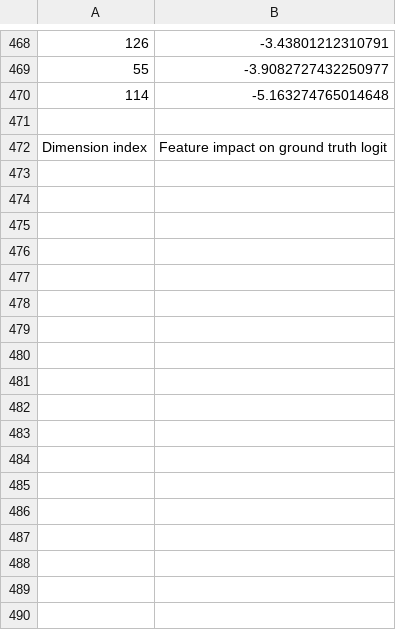
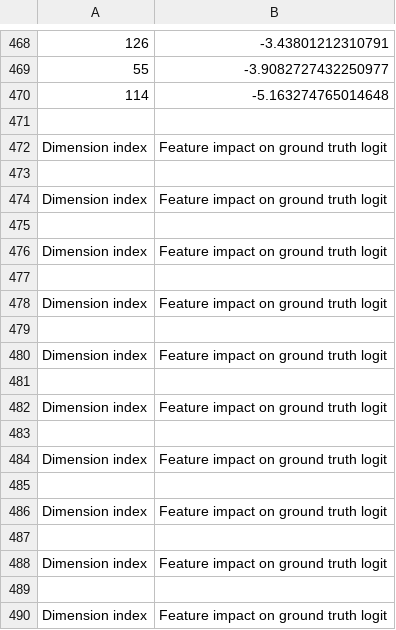
Before and after one commit to montemac/activation_additions, a CSV file: sparse_coder/acts_data/impacts.csv (was dict_learning/acts_data/impacts.csv), drawn as a sheet; only a part is shown, gaps mark what is left out; the diff names each change by its address in the sheet, - before the commit and + after, or states it on an @@ line.

```diff
--- a/dict_learning/acts_data/impacts.csv
+++ b/sparse_coder/acts_data/impacts.csv
+row 473: (empty)
+row 474: Dimension index | Feature impact on ground truth logit
+row 475: (empty)
+row 476: Dimension index | Feature impact on ground truth logit
+row 477: (empty)
+row 478: Dimension index | Feature impact on ground truth logit
+row 479: (empty)
+row 480: Dimension index | Feature impact on ground truth logit
+row 481: (empty)
+row 482: Dimension index | Feature impact on ground truth logit
+row 483: (empty)
+row 484: Dimension index | Feature impact on ground truth logit
+row 485: (empty)
+row 486: Dimension index | Feature impact on ground truth logit
+row 487: (empty)
+row 488: Dimension index | Feature impact on ground truth logit
+row 489: (empty)
+row 490: Dimension index | Feature impact on ground truth logit
```
Also changed, not shown: 65 other files.
